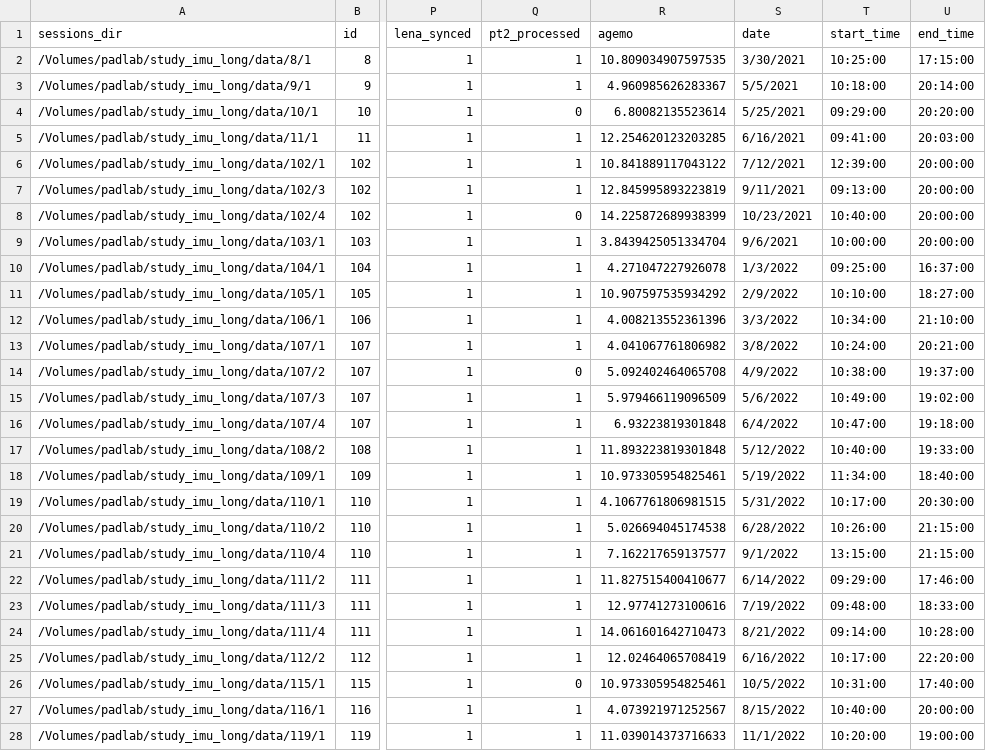
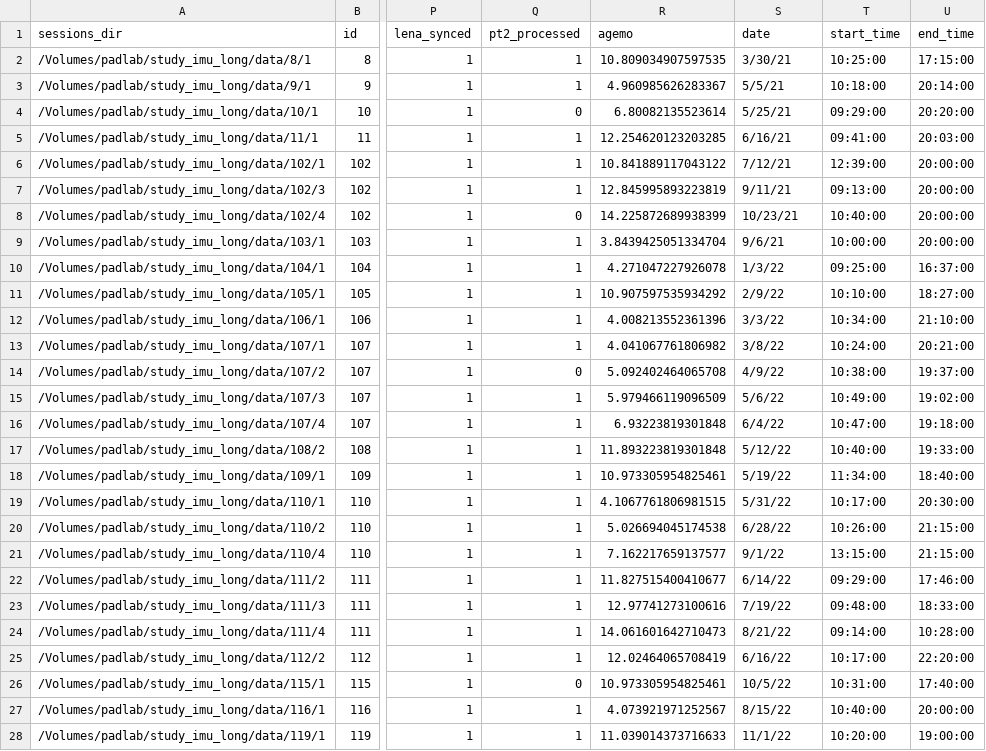
Before and after one commit to JohnFranchak/imu_long, a CSV file: project_status/project_dashboard.csv, drawn as a sheet; only a part is shown, gaps mark what is left out; the diff covers the shown part only; the diff names each change by its address in the sheet, - before the commit and + after, or states it on an @@ line.

Commit message:
Updated Dashboard

```diff
--- a/project_status/project_dashboard.csv
+++ b/project_status/project_dashboard.csv
-S2 (date): 3/30/2021
+S2 (date): 3/30/21
-S3 (date): 5/5/2021
+S3 (date): 5/5/21
-S4 (date): 5/25/2021
+S4 (date): 5/25/21
-S5 (date): 6/16/2021
+S5 (date): 6/16/21
-S6 (date): 7/12/2021
+S6 (date): 7/12/21
-S7 (date): 9/11/2021
+S7 (date): 9/11/21
-S8 (date): 10/23/2021
+S8 (date): 10/23/21
-S9 (date): 9/6/2021
+S9 (date): 9/6/21
-S10 (date): 1/3/2022
+S10 (date): 1/3/22
-S11 (date): 2/9/2022
+S11 (date): 2/9/22
-S12 (date): 3/3/2022
+S12 (date): 3/3/22
-S13 (date): 3/8/2022
+S13 (date): 3/8/22
-S14 (date): 4/9/2022
+S14 (date): 4/9/22
-S15 (date): 5/6/2022
+S15 (date): 5/6/22
-S16 (date): 6/4/2022
+S16 (date): 6/4/22
-S17 (date): 5/12/2022
+S17 (date): 5/12/22
-S18 (date): 5/19/2022
+S18 (date): 5/19/22
-S19 (date): 5/31/2022
+S19 (date): 5/31/22
-S20 (date): 6/28/2022
+S20 (date): 6/28/22
-S21 (date): 9/1/2022
+S21 (date): 9/1/22
-S22 (date): 6/14/2022
+S22 (date): 6/14/22
-S23 (date): 7/19/2022
+S23 (date): 7/19/22
-S24 (date): 8/21/2022
+S24 (date): 8/21/22
-S25 (date): 6/16/2022
+S25 (date): 6/16/22
-S26 (date): 10/5/2022
+S26 (date): 10/5/22
-S27 (date): 8/15/2022
+S27 (date): 8/15/22
-S28 (date): 11/1/2022
+S28 (date): 11/1/22
```
Also changed, not shown: 2 added rows and 34 edited cells elsewhere in this file, 1 other file.
